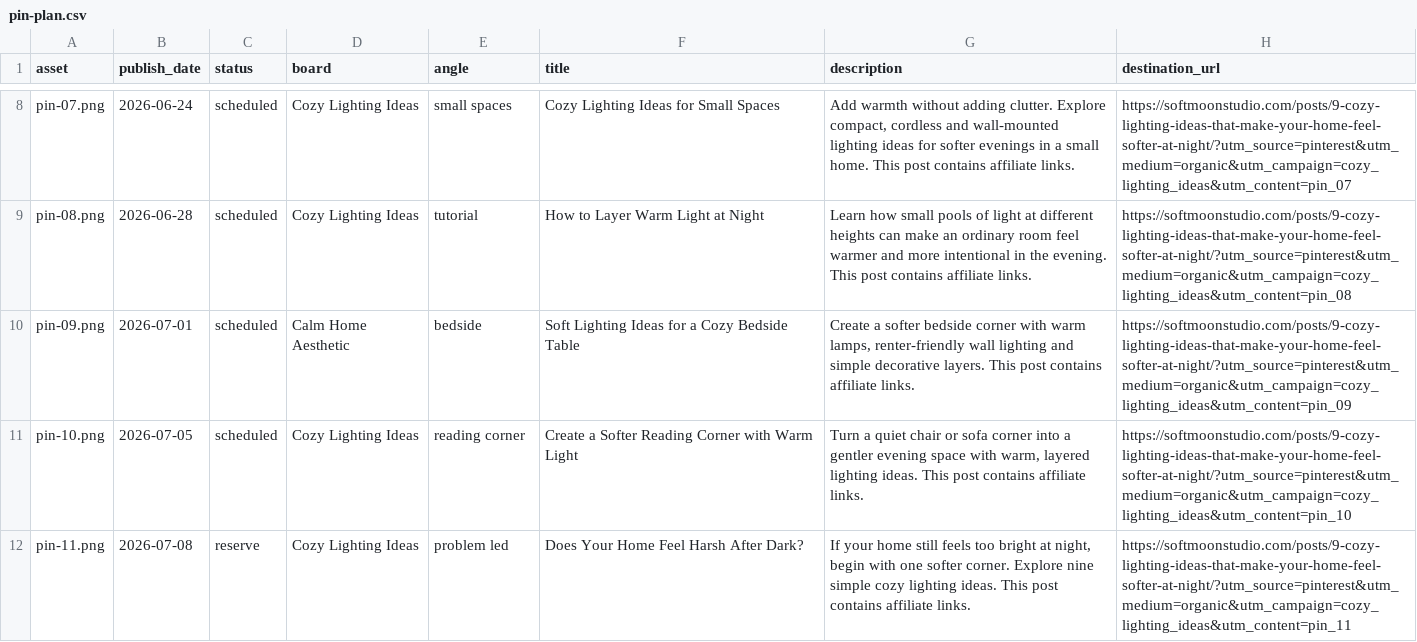
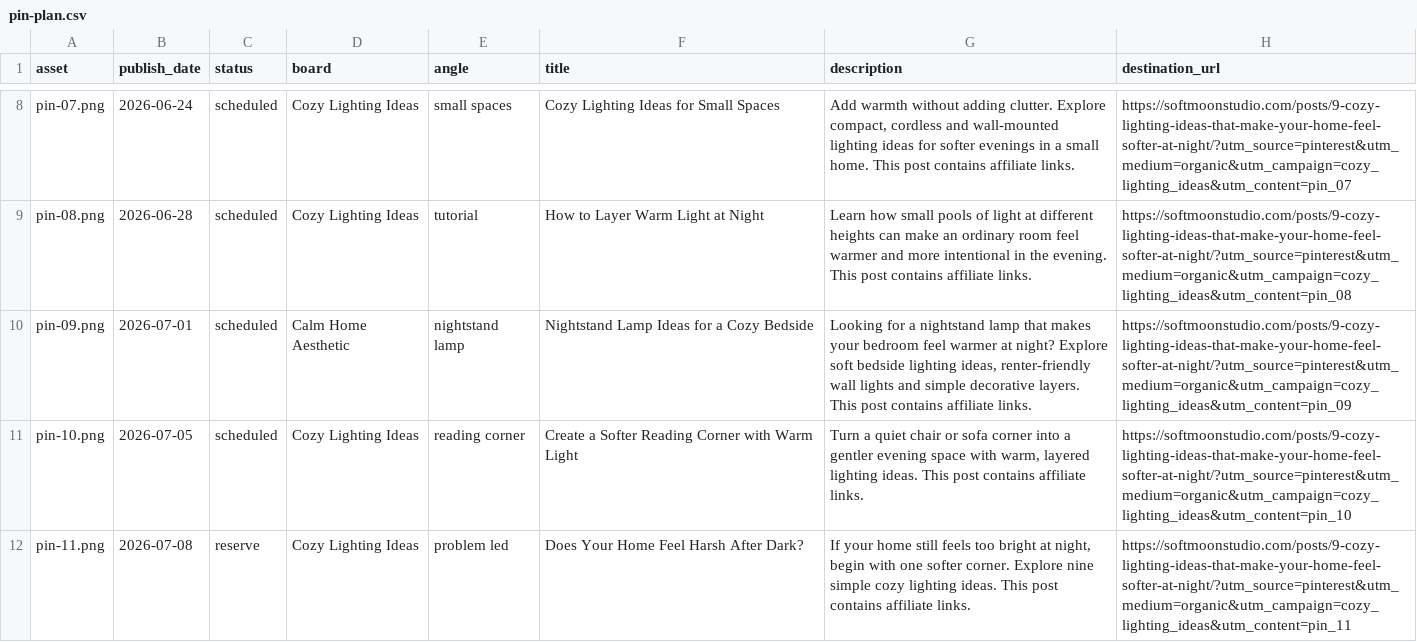
Before and after one commit to julyv27/NewMoonStudio, a CSV file: campaigns/pinterest/cozy-lighting-ideas/pin-plan.csv, drawn as a sheet; only a part is shown, gaps mark what is left out.

Commit message:
Add nightstand lamp keyword to cozy lighting campaign

```diff
--- a/campaigns/pinterest/cozy-lighting-ideas/pin-plan.csv
+++ b/campaigns/pinterest/cozy-lighting-ideas/pin-plan.csv
@@ -9,3 +9,3 @@ pin-07.png,2026-06-24,scheduled,Cozy Lighting Ideas,small spaces,Cozy Lighting I
 pin-08.png,2026-06-28,scheduled,Cozy Lighting Ideas,tutorial,How to Layer Warm Light at Night,"Learn how small pools of light at different heights can make an ordinary room feel warmer and more intentional in the evening. This post contains affiliate links.",https://softmoonstudio.com/posts/9-cozy-lighting-ideas-that-make-your-home-feel-softer-at-night/?utm_source=pinterest&utm_medium=organic&utm_campaign=cozy_lighting_ideas&utm_content=pin_08
-pin-09.png,2026-07-01,scheduled,Calm Home Aesthetic,bedside,Soft Lighting Ideas for a Cozy Bedside Table,"Create a softer bedside corner with warm lamps, renter-friendly wall lighting and simple decorative layers. This post contains affiliate links.",https://softmoonstudio.com/posts/9-cozy-lighting-ideas-that-make-your-home-feel-softer-at-night/?utm_source=pinterest&utm_medium=organic&utm_campaign=cozy_lighting_ideas&utm_content=pin_09
+pin-09.png,2026-07-01,scheduled,Calm Home Aesthetic,nightstand lamp,Nightstand Lamp Ideas for a Cozy Bedside,"Looking for a nightstand lamp that makes your bedroom feel warmer at night? Explore soft bedside lighting ideas, renter-friendly wall lights and simple decorative layers. This post contains affiliate links.",https://softmoonstudio.com/posts/9-cozy-lighting-ideas-that-make-your-home-feel-softer-at-night/?utm_source=pinterest&utm_medium=organic&utm_campaign=cozy_lighting_ideas&utm_content=pin_09
 pin-10.png,2026-07-05,scheduled,Cozy Lighting Ideas,reading corner,Create a Softer Reading Corner with Warm Light,"Turn a quiet chair or sofa corner into a gentler evening space with warm, layered lighting ideas. This post contains affiliate links.",https://softmoonstudio.com/posts/9-cozy-lighting-ideas-that-make-your-home-feel-softer-at-night/?utm_source=pinterest&utm_medium=organic&utm_campaign=cozy_lighting_ideas&utm_content=pin_10
```
Also changed, not shown: 2 other files.
